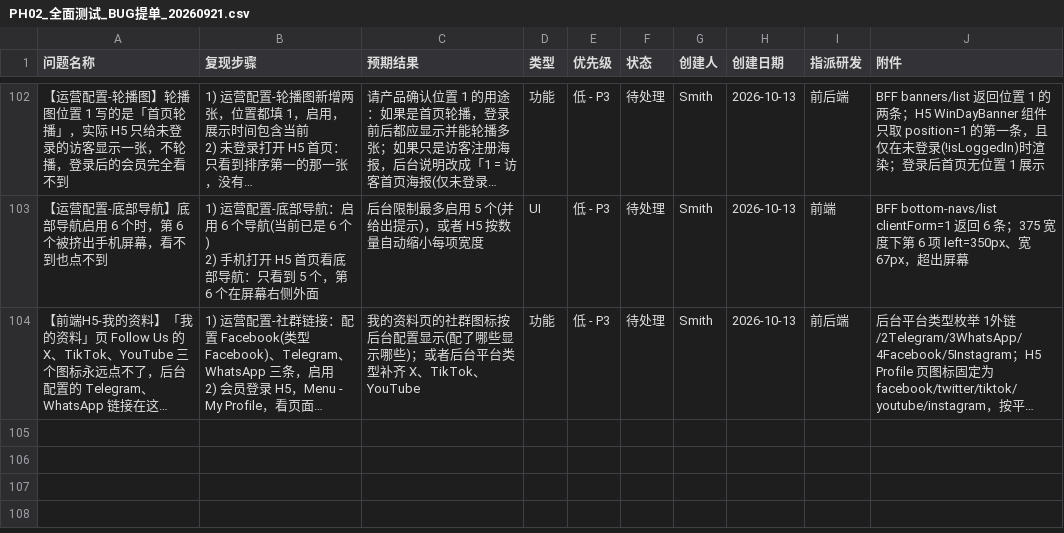
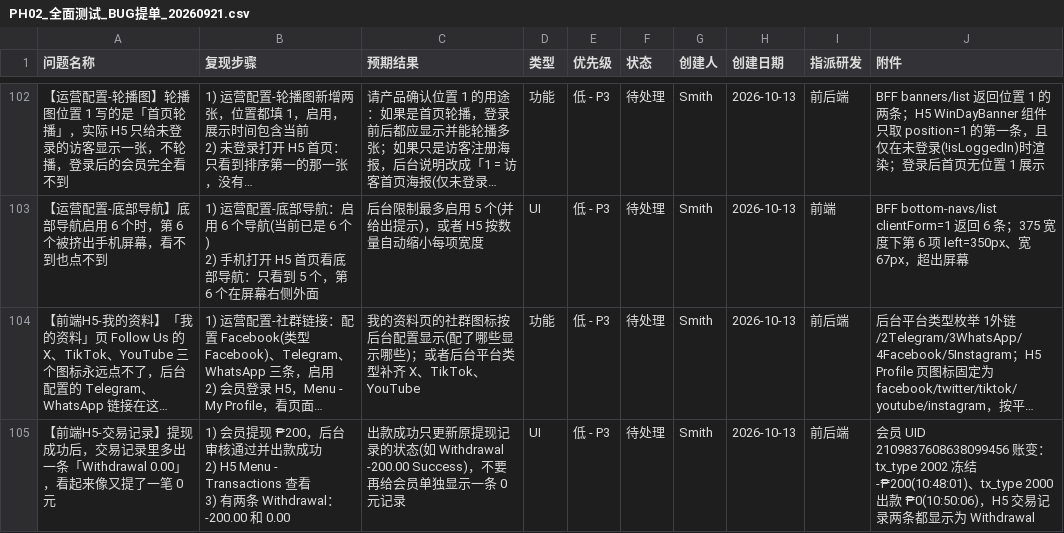
Before and after one commit to smith12138/html-pages, a CSV file: docs/PH02/PH02_全面测试_BUG提单_20260921.csv, drawn as a sheet; only a part is shown, gaps mark what is left out; long unchanged cells end in …; ↵ is a line break in a cell; the diff names each change by its address in the sheet, - before the commit and + after, or states it on an @@ line.

```diff
--- a/docs/PH02/PH02_全面测试_BUG提单_20260921.csv
+++ b/docs/PH02/PH02_全面测试_BUG提单_20260921.csv
+row 105: 【前端H5-交易记录】提现成功后，交易记录里多出一条「Withdrawal 0.00」，看起来像又提了一笔 0 元 | 1) 会员提现 ₱200，后台审核通过并出款成功 ↵ 2) H5 Menu - Transactions 查看 ↵ 3) 有两条 Withdrawal：-200.00 和 0.00 | 出款成功只更新原提现记录的状态(如 Withdrawal -200.00 Success)，不要再给会员单独显示一条 0 元记录 | UI | 低 - P3 | 待处理 | Smith | 2026-10-13 | 前后端 | 会员 UID 2109837608638099456 账变：tx_type 2002 冻结 -₱200(10:48:01)、tx_type 2000 出款 ₱0(10:50:06)，H5 交易记录两条都显示为 Withdrawal
```
Also changed, not shown: 1 other file.
